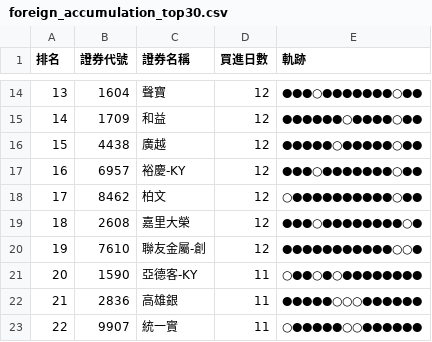
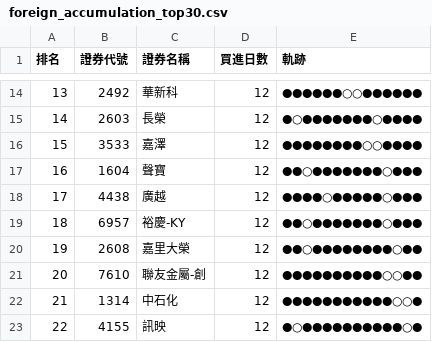
Before and after one commit to SongChiChuang/tw-stock-flow, a CSV file: reports/accumulation/foreign_accumulation_top30.csv, drawn as a sheet; only a part is shown, gaps mark what is left out; the diff covers the shown part only.

```diff
--- a/reports/accumulation/foreign_accumulation_top30.csv
+++ b/reports/accumulation/foreign_accumulation_top30.csv
@@ -14,10 +14,10 @@
-13,1604,聲寶,12,●●●○●●●●●●●○●●
-14,1709,和益,12,●●●●●●○●●●●○●●
-15,4438,廣越,12,●●●●●○●●●●●○●●
-16,6957,裕慶-KY,12,●●●○●●●●●●●○●●
-17,8462,柏文,12,○●●●●●●●●●●○●●
-18,2608,嘉里大榮,12,●●●○●●●●●●●●○●
-19,7610,聯友金屬-創,12,●●●●●●●●●●●○○●
-20,1590,亞德客-KY,11,○●●○●○●●●●●●●●
-21,2836,高雄銀,11,●●●●●○○○●●●●●●
-22,9907,統一實,11,○●●●●●○○●●●●●●
+13,2492,華新科,12,●●●●●●○○●●●●●●
+14,2603,長榮,12,●○●●●●●●●○●●●●
+15,3533,嘉澤,12,●●●●●●●●○○●●●●
+16,1604,聲寶,12,●●○●●●●●●●○●●●
+17,4438,廣越,12,●●●●○●●●●●○●●●
+18,6957,裕慶-KY,12,●●○●●●●●●●○●●●
+19,2608,嘉里大榮,12,●●○●●●●●●●●○●●
+20,7610,聯友金屬-創,12,●●●●●●●●●●○○●●
+21,1314,中石化,12,●●●●●●●●●●●○○●
+22,4155,訊映,12,●○●●●●●●●●●●○●
```
Also changed, not shown: 59 edited cells elsewhere in this file, reports/streak/foreign_streak_top30.csv, 7 other files.
